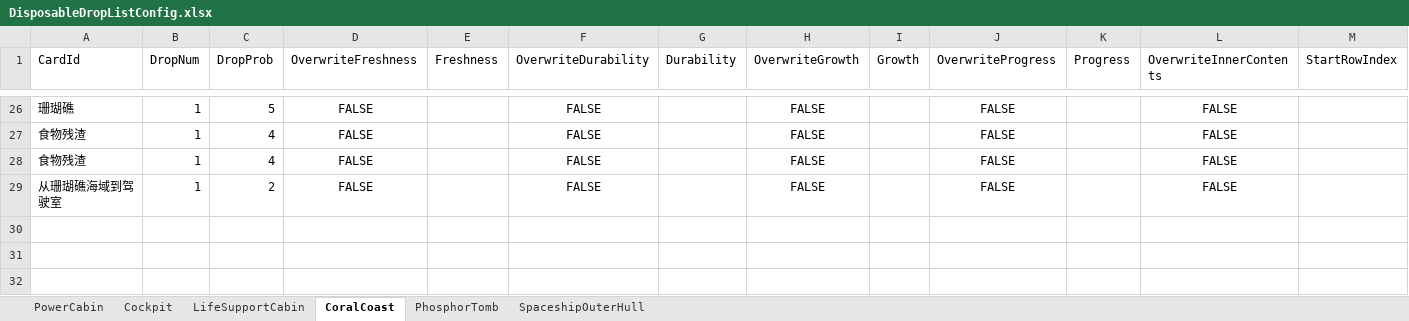
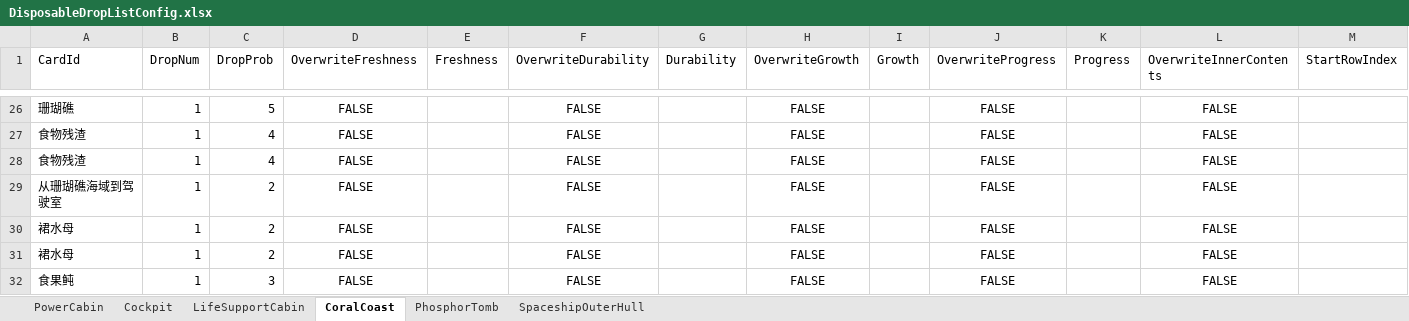
Before and after one commit to Cindyxj1011001101/WindowsSurvival, an Excel workbook: Assets/StreamingAssets/Excel/DisposableDropListConfig.xlsx, sheet CoralCoast, drawn as a sheet; only a part is shown, gaps mark what is left out; values as stored, in another font and other column widths than the file's, no borders; rows hold the shown columns only; the diff names each change by its address in the sheet, - before the commit and + after, or states it on an @@ line.

```diff
--- a/Assets/StreamingAssets/Excel/DisposableDropListConfig.xlsx (sheet CoralCoast)
+++ b/Assets/StreamingAssets/Excel/DisposableDropListConfig.xlsx (sheet CoralCoast)
+row 30: 裙水母 | 1 | 2 | FALSE |  | FALSE |  | FALSE |  | FALSE |  | FALSE
+row 31: 裙水母 | 1 | 2 | FALSE |  | FALSE |  | FALSE |  | FALSE |  | FALSE
+row 32: 食果鲀 | 1 | 3 | FALSE |  | FALSE |  | FALSE |  | FALSE |  | FALSE
```
Also changed, not shown: sheet LifeSupportCabin, sheet SpaceshipOuterHull, 1 other file.
